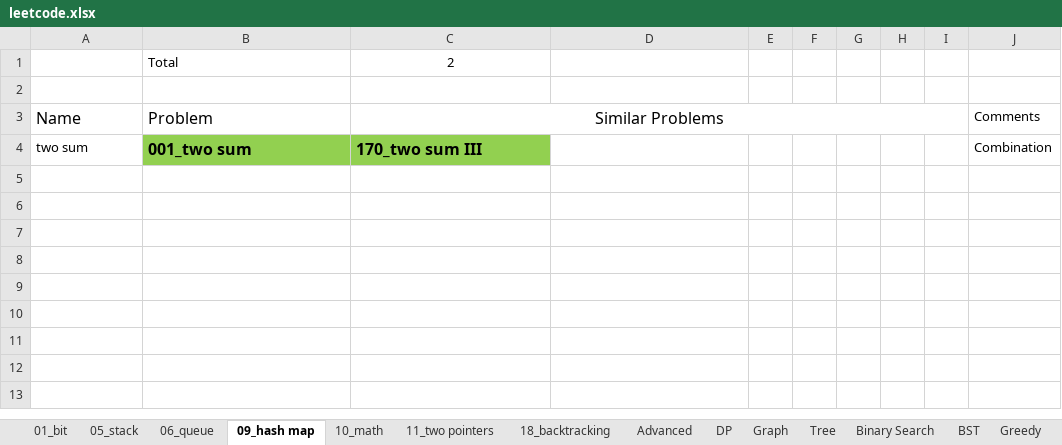
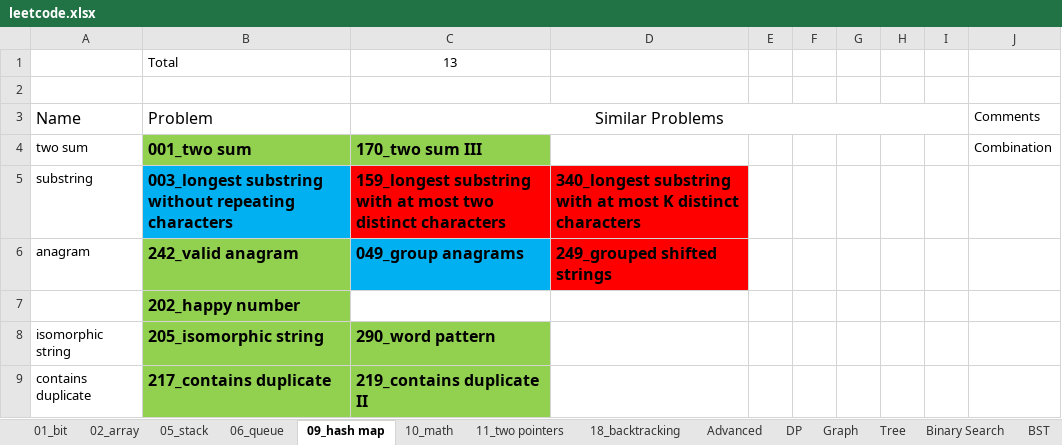
Before and after one commit to yxy379/leetcode, an Excel workbook: leetcode.xlsx, sheet 09_hash map, drawn as a sheet; values as stored, in another font and other column widths than the file's, no borders; the diff names each change by its address in the sheet, - before the commit and + after, or states it on an @@ line.

```diff
--- a/leetcode.xlsx (sheet 09_hash map)
+++ b/leetcode.xlsx (sheet 09_hash map)
+sheet tab: 02_array
-C1 (Similar Problems): 2
+C1 (Similar Problems): 13
+row 5: substring | 003_longest substring without repeating characters | 159_longest substring with at most two distinct characters | 340_longest substring with at most K distinct characters
+row 6: anagram | 242_valid anagram | 049_group anagrams | 249_grouped shifted strings
+row 7:  | 202_happy number
+row 8: isomorphic string | 205_isomorphic string | 290_word pattern
+row 9: contains duplicate | 217_contains duplicate | 219_contains duplicate II
```
Also changed, not shown: sheet 01_bit, sheet 10_math, 35 other files.
